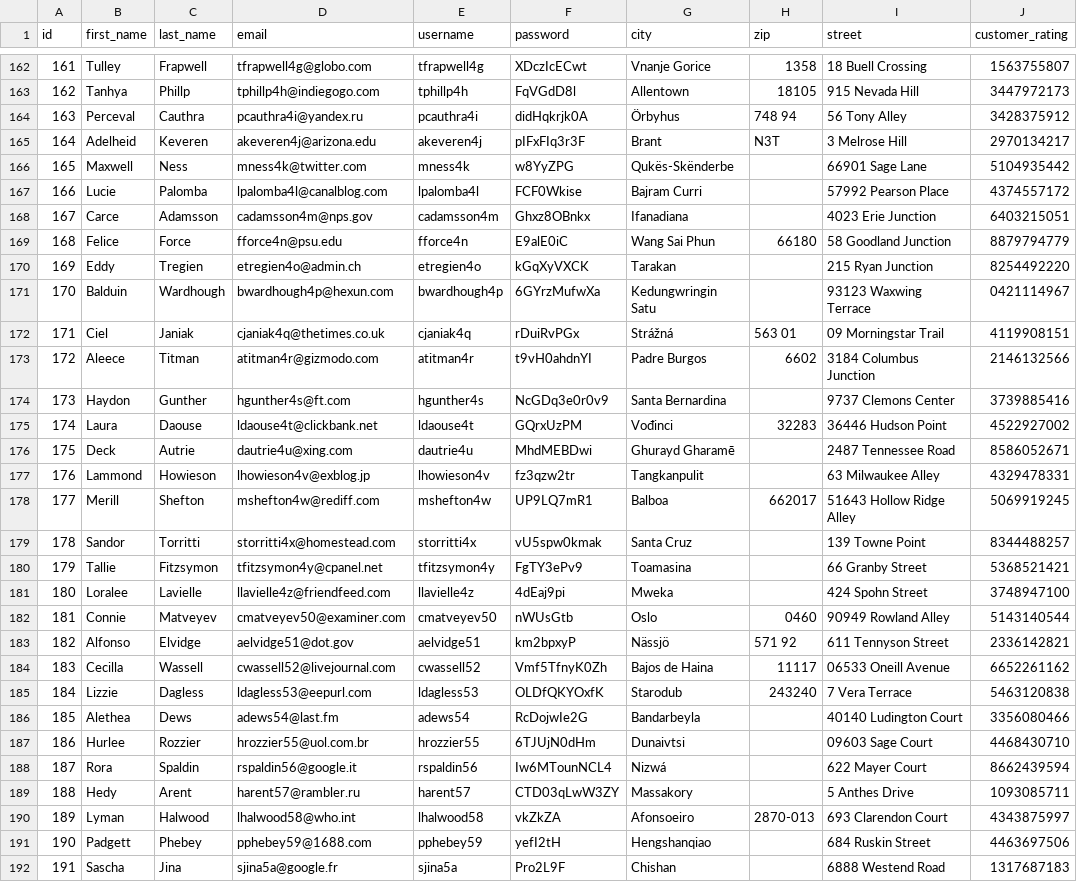
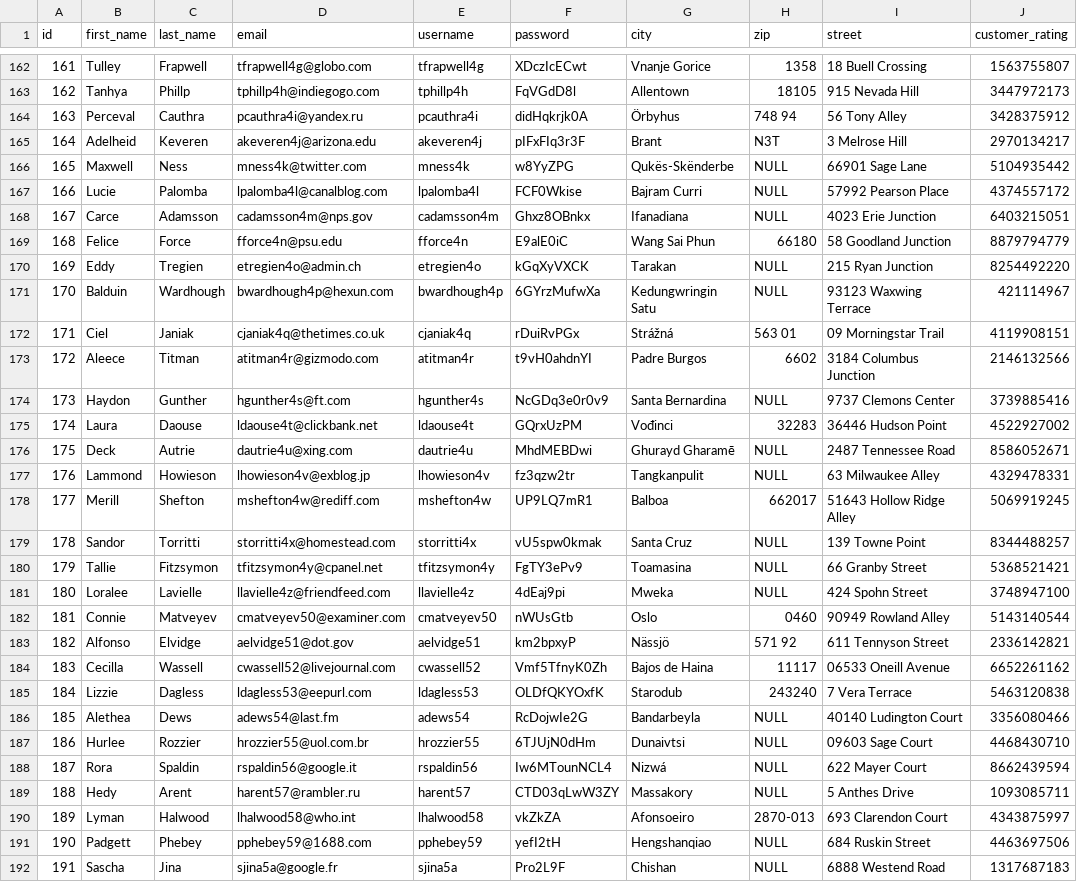
Before and after one commit to Treyzony/Db_projekt, a CSV file: SqlSkipte/person_csv_2.csv, drawn as a sheet; only a part is shown, gaps mark what is left out; the diff covers the shown part only.

Commit message:
Nulls in Personenliste gebracht

```diff
--- a/SqlSkipte/person_csv_2.csv
+++ b/SqlSkipte/person_csv_2.csv
@@ -165,18 +165,18 @@ id,first_name,last_name,email,username,password,city,zip,street,customer_rating
 164,Adelheid,Keveren,akeveren4j@arizona.edu,akeveren4j,pIFxFIq3r3F,Brant,N3T,3 Melrose Hill,2970134217
-165,Maxwell,Ness,mness4k@twitter.com,mness4k,w8YyZPG,Qukës-Skënderbe,,66901 Sage Lane,5104935442
-166,Lucie,Palomba,lpalomba4l@canalblog.com,lpalomba4l,FCF0Wkise,Bajram Curri,,57992 Pearson Place,4374557172
-167,Carce,Adamsson,cadamsson4m@nps.gov,cadamsson4m,Ghxz8OBnkx,Ifanadiana,,4023 Erie Junction,6403215051
+165,Maxwell,Ness,mness4k@twitter.com,mness4k,w8YyZPG,Qukës-Skënderbe,NULL,66901 Sage Lane,5104935442
+166,Lucie,Palomba,lpalomba4l@canalblog.com,lpalomba4l,FCF0Wkise,Bajram Curri,NULL,57992 Pearson Place,4374557172
+167,Carce,Adamsson,cadamsson4m@nps.gov,cadamsson4m,Ghxz8OBnkx,Ifanadiana,NULL,4023 Erie Junction,6403215051
 168,Felice,Force,fforce4n@psu.edu,fforce4n,E9alE0iC,Wang Sai Phun,66180,58 Goodland Junction,8879794779
-169,Eddy,Tregien,etregien4o@admin.ch,etregien4o,kGqXyVXCK,Tarakan,,215 Ryan Junction,8254492220
-170,Balduin,Wardhough,bwardhough4p@hexun.com,bwardhough4p,6GYrzMufwXa,Kedungwringin Satu,,93123 Waxwing Terrace,0421114967
+169,Eddy,Tregien,etregien4o@admin.ch,etregien4o,kGqXyVXCK,Tarakan,NULL,215 Ryan Junction,8254492220
+170,Balduin,Wardhough,bwardhough4p@hexun.com,bwardhough4p,6GYrzMufwXa,Kedungwringin Satu,NULL,93123 Waxwing Terrace,421114967
 171,Ciel,Janiak,cjaniak4q@thetimes.co.uk,cjaniak4q,rDuiRvPGx,Strážná,563 01,09 Morningstar Trail,4119908151
 172,Aleece,Titman,atitman4r@gizmodo.com,atitman4r,t9vH0ahdnYI,Padre Burgos,6602,3184 Columbus Junction,2146132566
-173,Haydon,Gunther,hgunther4s@ft.com,hgunther4s,NcGDq3e0r0v9,Santa Bernardina,,9737 Clemons Center,3739885416
+173,Haydon,Gunther,hgunther4s@ft.com,hgunther4s,NcGDq3e0r0v9,Santa Bernardina,NULL,9737 Clemons Center,3739885416
 174,Laura,Daouse,ldaouse4t@clickbank.net,ldaouse4t,GQrxUzPM,Vođinci,32283,36446 Hudson Point,4522927002
-175,Deck,Autrie,dautrie4u@xing.com,dautrie4u,MhdMEBDwi,Ghurayd Gharamē,,2487 Tennessee Road,8586052671
-176,Lammond,Howieson,lhowieson4v@exblog.jp,lhowieson4v,fz3qzw2tr,Tangkanpulit,,63 Milwaukee Alley,4329478331
+175,Deck,Autrie,dautrie4u@xing.com,dautrie4u,MhdMEBDwi,Ghurayd Gharamē,NULL,2487 Tennessee Road,8586052671
+176,Lammond,Howieson,lhowieson4v@exblog.jp,lhowieson4v,fz3qzw2tr,Tangkanpulit,NULL,63 Milwaukee Alley,4329478331
 177,Merill,Shefton,mshefton4w@rediff.com,mshefton4w,UP9LQ7mR1,Balboa,662017,51643 Hollow Ridge Alley,5069919245
-178,Sandor,Torritti,storritti4x@homestead.com,storritti4x,vU5spw0kmak,Santa Cruz,,139 Towne Point,8344488257
-179,Tallie,Fitzsymon,tfitzsymon4y@cpanel.net,tfitzsymon4y,FgTY3ePv9,Toamasina,,66 Granby Street,5368521421
-180,Loralee,Lavielle,llavielle4z@friendfeed.com,llavielle4z,4dEaj9pi,Mweka,,424 Spohn Street,3748947100
+178,Sandor,Torritti,storritti4x@homestead.com,storritti4x,vU5spw0kmak,Santa Cruz,NULL,139 Towne Point,8344488257
+179,Tallie,Fitzsymon,tfitzsymon4y@cpanel.net,tfitzsymon4y,FgTY3ePv9,Toamasina,NULL,66 Granby Street,5368521421
+180,Loralee,Lavielle,llavielle4z@friendfeed.com,llavielle4z,4dEaj9pi,Mweka,NULL,424 Spohn Street,3748947100
 181,Connie,Matveyev,cmatveyev50@examiner.com,cmatveyev50,nWUsGtb,Oslo,0460,90949 Rowland Alley,5143140544
@@ -185,8 +185,8 @@ id,first_name,last_name,email,username,password,city,zip,street,customer_rating
 184,Lizzie,Dagless,ldagless53@eepurl.com,ldagless53,OLDfQKYOxfK,Starodub,243240,7 Vera Terrace,5463120838
-185,Alethea,Dews,adews54@last.fm,adews54,RcDojwIe2G,Bandarbeyla,,40140 Ludington Court,3356080466
-186,Hurlee,Rozzier,hrozzier55@uol.com.br,hrozzier55,6TJUjN0dHm,Dunaivtsi,,09603 Sage Court,4468430710
-187,Rora,Spaldin,rspaldin56@google.it,rspaldin56,Iw6MTounNCL4,Nizwá,,622 Mayer Court,8662439594
-188,Hedy,Arent,harent57@rambler.ru,harent57,CTD03qLwW3ZY,Massakory,,5 Anthes Drive,1093085711
+185,Alethea,Dews,adews54@last.fm,adews54,RcDojwIe2G,Bandarbeyla,NULL,40140 Ludington Court,3356080466
+186,Hurlee,Rozzier,hrozzier55@uol.com.br,hrozzier55,6TJUjN0dHm,Dunaivtsi,NULL,09603 Sage Court,4468430710
+187,Rora,Spaldin,rspaldin56@google.it,rspaldin56,Iw6MTounNCL4,Nizwá,NULL,622 Mayer Court,8662439594
+188,Hedy,Arent,harent57@rambler.ru,harent57,CTD03qLwW3ZY,Massakory,NULL,5 Anthes Drive,1093085711
 189,Lyman,Halwood,lhalwood58@who.int,lhalwood58,vkZkZA,Afonsoeiro,2870-013,693 Clarendon Court,4343875997
-190,Padgett,Phebey,pphebey59@1688.com,pphebey59,yefI2tH,Hengshanqiao,,684 Ruskin Street,4463697506
-191,Sascha,Jina,sjina5a@google.fr,sjina5a,Pro2L9F,Chishan,,6888 Westend Road,1317687183
+190,Padgett,Phebey,pphebey59@1688.com,pphebey59,yefI2tH,Hengshanqiao,NULL,684 Ruskin Street,4463697506
+191,Sascha,Jina,sjina5a@google.fr,sjina5a,Pro2L9F,Chishan,NULL,6888 Westend Road,1317687183
```
Also changed, not shown: 139 edited cells elsewhere in this file.
